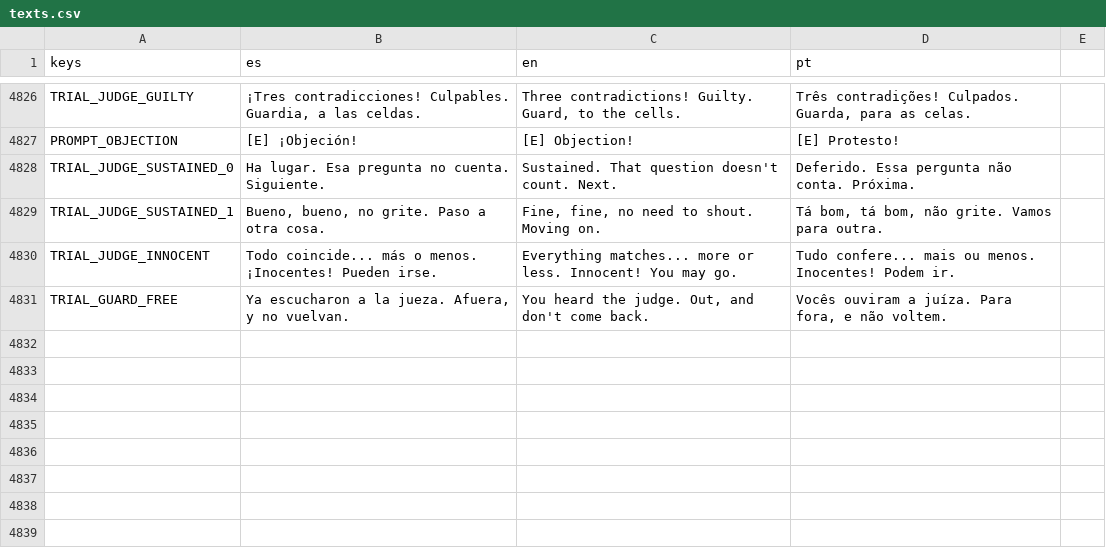
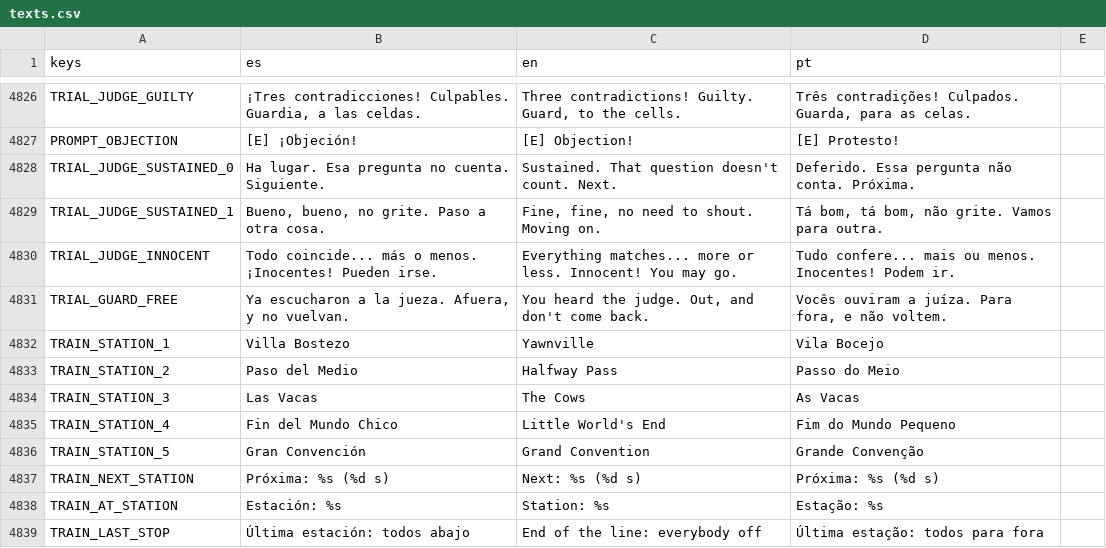
Before and after one commit to cristiangelini/BPD, a CSV file: translations/texts.csv, drawn as a sheet; only a part is shown, gaps mark what is left out; the diff names each change by its address in the sheet, - before the commit and + after, or states it on an @@ line.

```diff
--- a/translations/texts.csv
+++ b/translations/texts.csv
+row 4832: TRAIN_STATION_1 | Villa Bostezo | Yawnville | Vila Bocejo
+row 4833: TRAIN_STATION_2 | Paso del Medio | Halfway Pass | Passo do Meio
+row 4834: TRAIN_STATION_3 | Las Vacas | The Cows | As Vacas
+row 4835: TRAIN_STATION_4 | Fin del Mundo Chico | Little World's End | Fim do Mundo Pequeno
+row 4836: TRAIN_STATION_5 | Gran Convención | Grand Convention | Grande Convenção
+row 4837: TRAIN_NEXT_STATION | Próxima: %s (%d s) | Next: %s (%d s) | Próxima: %s (%d s)
+row 4838: TRAIN_AT_STATION | Estación: %s | Station: %s | Estação: %s
+row 4839: TRAIN_LAST_STOP | Última estación: todos abajo | End of the line: everybody off | Última estação: todos para fora
```
Also changed, not shown: 5 other files.
